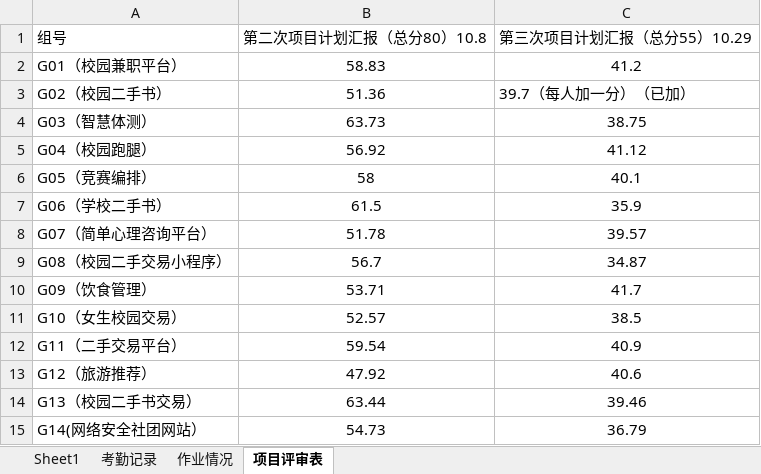
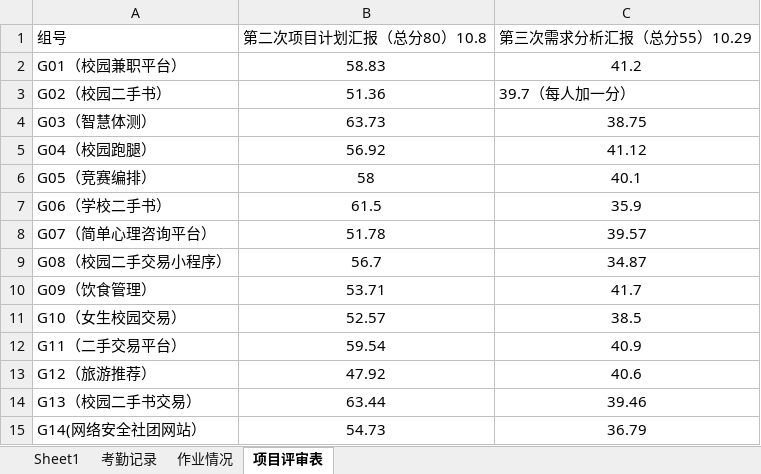
Before and after one commit to Tianmua0/2024-, an Excel workbook: 2024软件工程数据统计/课堂考核及成绩记载表11.10.xlsx, sheet 项目评审表, drawn as a sheet; values as stored, in another font and other column widths than the file's, no borders; the diff names each change by its address in the sheet, - before the commit and + after, or states it on an @@ line.

```diff
--- a/2024软件工程数据统计/课堂考核及成绩记载表11.10.xlsx (sheet 项目评审表)
+++ b/2024软件工程数据统计/课堂考核及成绩记载表11.10.xlsx (sheet 项目评审表)
-C1: 第三次项目计划汇报（总分55）10.29
+C1: 第三次需求分析汇报（总分55）10.29
-C3 (第三次需求分析汇报（总分55）10.29): 39.7（每人加一分）（已加）
+C3 (第三次需求分析汇报（总分55）10.29): 39.7（每人加一分）
```
Also changed, not shown: sheet 作业情况.
